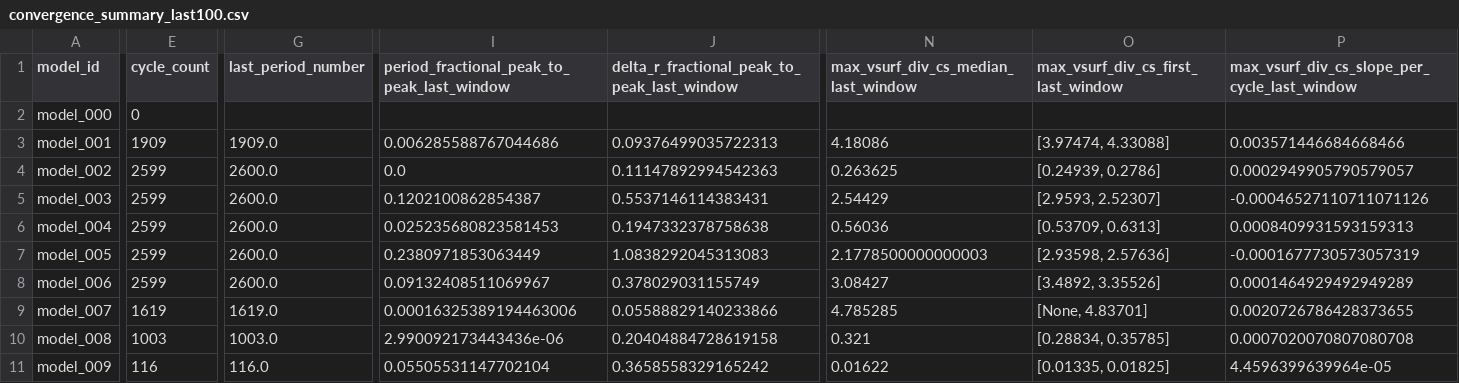
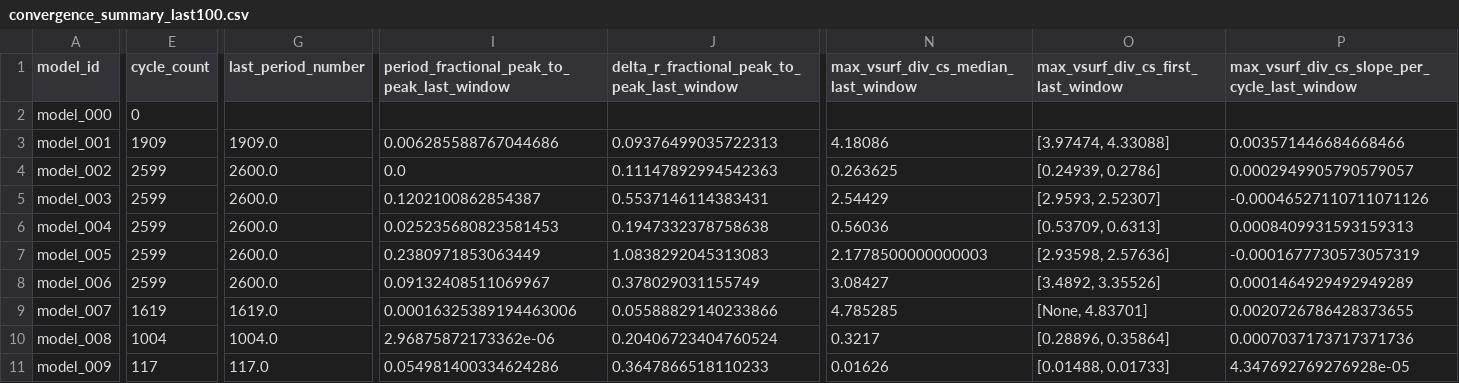
Before and after one commit to earlbellinger/earlbellinger.github.io, a CSV file: apps/kappa/metadata/convergence_summary_last100.csv, drawn as a sheet; only a part is shown, gaps mark what is left out; the diff covers the shown part only; the diff names each change by its address in the sheet, - before the commit and + after, or states it on an @@ line.

Commit message:
Refresh Kappa convergence snapshot

```diff
--- a/apps/kappa/metadata/convergence_summary_last100.csv
+++ b/apps/kappa/metadata/convergence_summary_last100.csv
-E10 (cycle_count): 1003
+E10 (cycle_count): 1004
-G10 (last_period_number): 1003.0
+G10 (last_period_number): 1004.0
-I10: 2.990092173443436e-06
+I10: 2.96875872173362e-06
-J10: 0.20404884728619158
+J10: 0.20406723404760524
-N10: 0.321
+N10: 0.3217
-O10: [0.28834, 0.35785]
+O10: [0.28896, 0.35864]
-P10: 0.0007020070807080708
+P10: 0.0007037173717371736
-E11 (cycle_count): 116
+E11 (cycle_count): 117
-G11 (last_period_number): 116.0
+G11 (last_period_number): 117.0
-I11: 0.05505531147702104
+I11: 0.054981400334624286
-J11: 0.3658558329165242
+J11: 0.3647866518110233
-N11: 0.01622
+N11: 0.01626
-O11: [0.01335, 0.01825]
+O11: [0.01488, 0.01733]
-P11: 4.4596399639964e-05
+P11: 4.347692769276928e-05
```
Also changed, not shown: 3 edited cells elsewhere in this file, apps/kappa/metadata/convergence_forecast_last100.csv, apps/kappa/metadata/convergence_gate_audit.csv, 12 other files.
